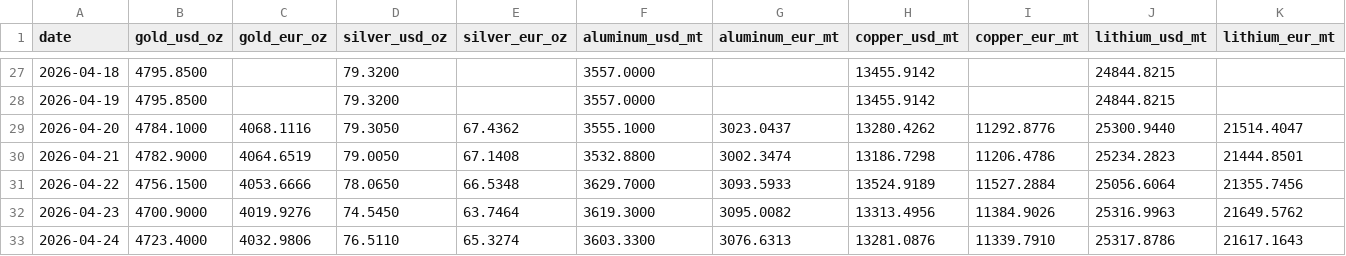
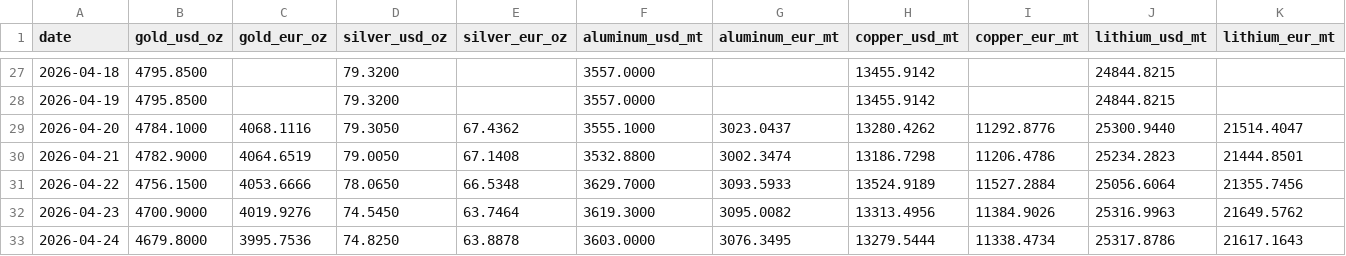
Before and after one commit to aojald/metalprice, a CSV file: metal_prices_last_month_mt.csv, drawn as a sheet; only a part is shown, gaps mark what is left out.

Commit message:
chore: refresh metals data

```diff
--- a/metal_prices_last_month_mt.csv
+++ b/metal_prices_last_month_mt.csv
@@ -32,2 +32,2 @@ date,gold_usd_oz,gold_eur_oz,silver_usd_oz,silver_eur_oz,aluminum_usd_mt,aluminu
 2026-04-23,4700.9000,4019.9276,74.5450,63.7464,3619.3000,3095.0082,13313.4956,11384.9026,25316.9963,21649.5762
-2026-04-24,4723.4000,4032.9806,76.5110,65.3274,3603.3300,3076.6313,13281.0876,11339.7910,25317.8786,21617.1643
+2026-04-24,4679.8000,3995.7536,74.8250,63.8878,3603.0000,3076.3495,13279.5444,11338.4734,25317.8786,21617.1643
```
Also changed, not shown: metal_prices_source_mt.csv, 1 other file.
